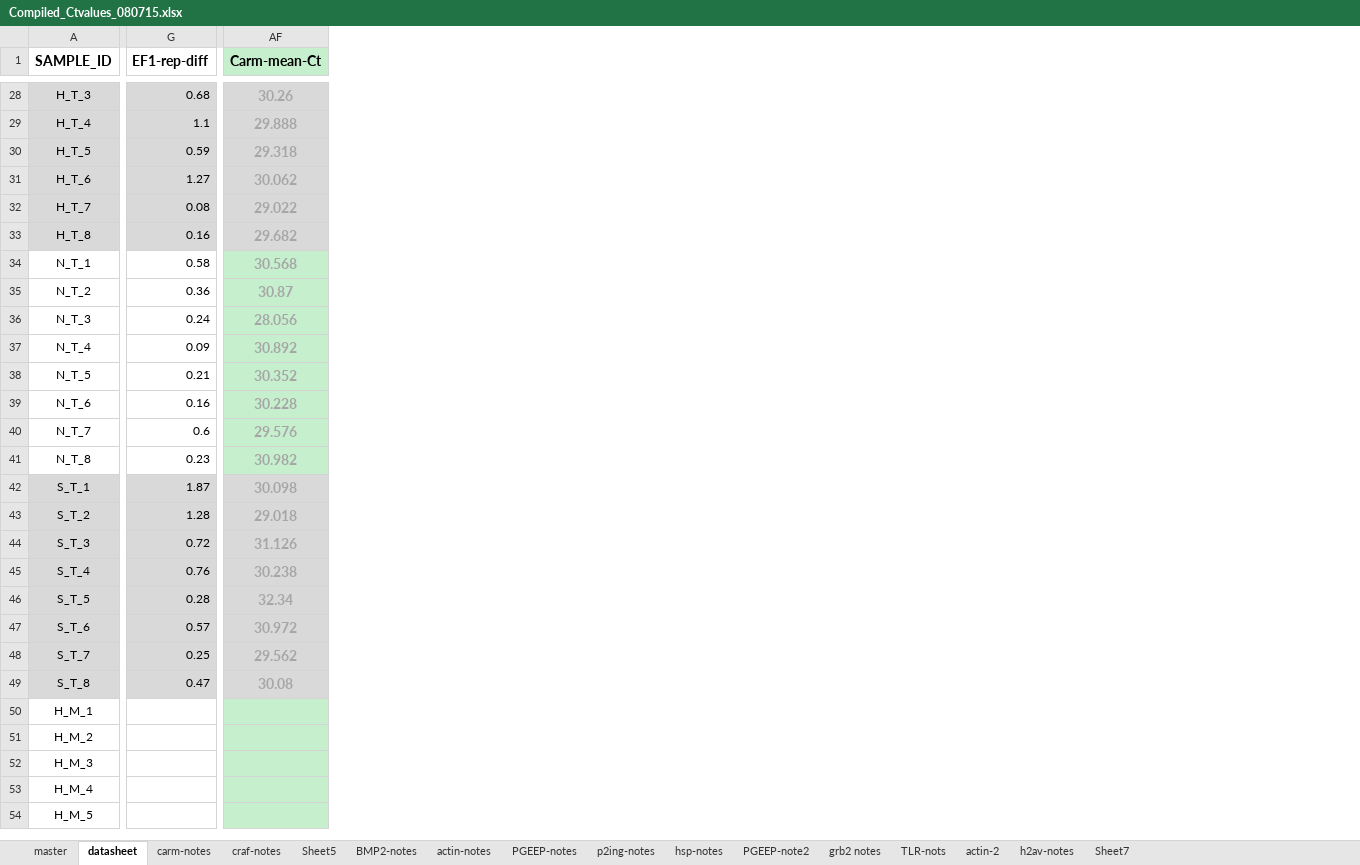
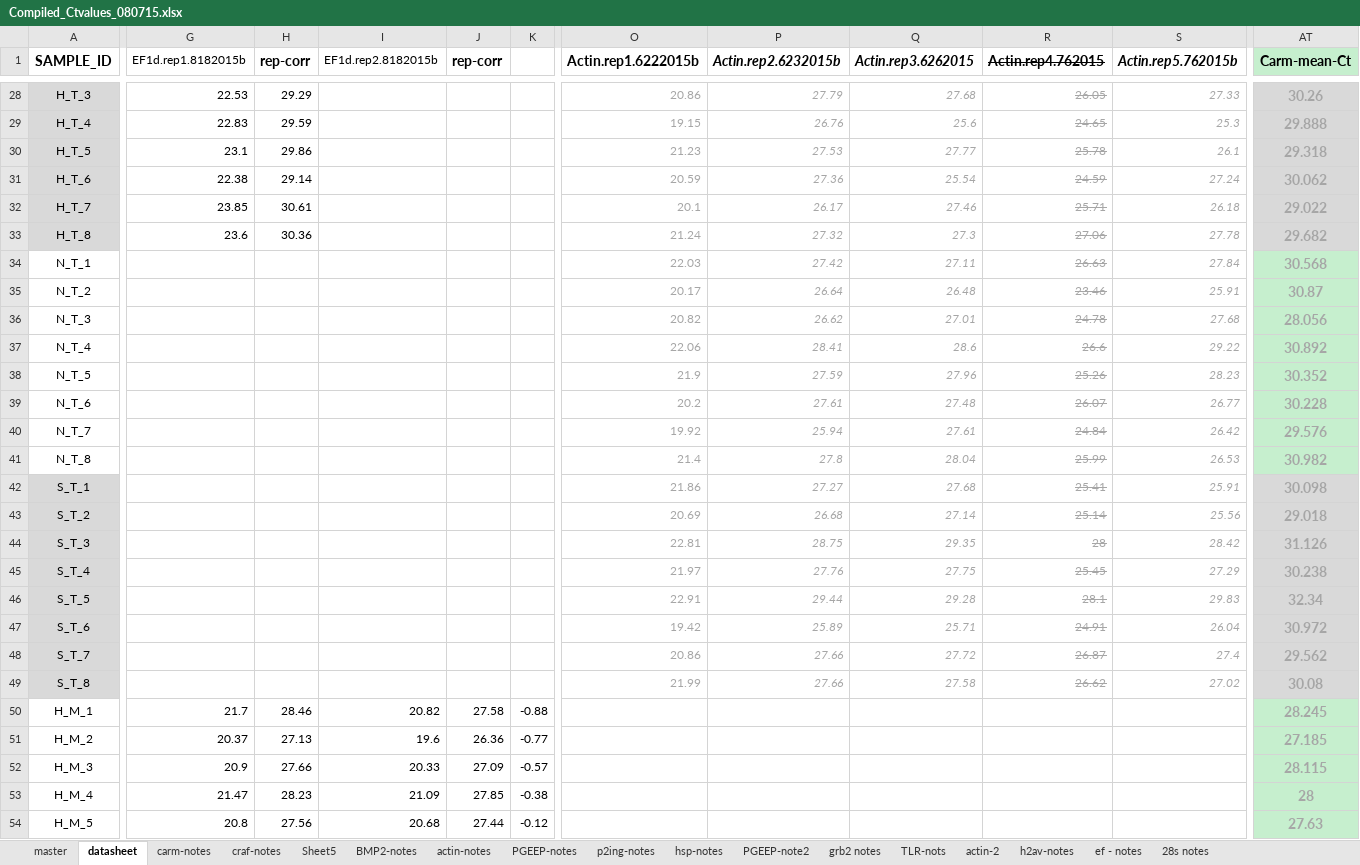
Before and after one commit to jheare/Resilience-Project, an Excel workbook: qPCR data/Compiled_Ctvalues_080715.xlsx, sheet datasheet, drawn as a sheet; only a part is shown, gaps mark what is left out; values as stored, in another font and other column widths than the file's, no borders; conditional formats not drawn; removed rows and columns are numbered as before the commit, all else as after; the diff covers the shown part only; the diff names each change by its address in the sheet, - before the commit and + after, or states it on an @@ line.

```diff
--- a/qPCR data/Compiled_Ctvalues_080715.xlsx (sheet datasheet)
+++ b/qPCR data/Compiled_Ctvalues_080715.xlsx (sheet datasheet)
-sheet tab: Sheet7
+sheet tab: ef - notes
+sheet tab: 28s notes
-column G (EF1-rep-diff), rows 28-49: 0.68 | 1.1 | 0.59 | 1.27 | 0.08 | 0.16 | 0.58 | 0.36 | 0.24 | 0.09 | 0.21 | 0.16 | 0.6 | 0.23 | 1.87 | 1.28 | 0.72 | 0.76 | 0.28 | 0.57 | 0.25 | 0.47
+column G (EF1d.rep1.8182015b), rows 28-54: 22.53 | 22.83 | 23.1 | 22.38 | 23.85 | 23.6 |  |  |  |  |  |  |  |  |  |  |  |  |  |  |  |  | 21.7 | 20.37 | 20.9 | 21.47 | 20.8
+column H (rep-corr), rows 28-54: 29.29 | 29.59 | 29.86 | 29.14 | 30.61 | 30.36 |  |  |  |  |  |  |  |  |  |  |  |  |  |  |  |  | 28.46 | 27.13 | 27.66 | 28.23 | 27.56
+column I (EF1d.rep2.8182015b), rows 50-54: 20.82 | 19.6 | 20.33 | 21.09 | 20.68
+column J (rep-corr), rows 50-54: 27.58 | 26.36 | 27.09 | 27.85 | 27.44
@@ column K unhidden, rows 50-54: -0.88 | -0.77 | -0.57 | -0.38 | -0.12 @@
@@ column O (Actin.rep1.6222015b) unhidden, rows 28-49: 20.86 | 19.15 | 21.23 | 20.59 | 20.1 | 21.24 | 22.03 | 20.17 | 20.82 | 22.06 | 21.9 | 20.2 | 19.92 | 21.4 | 21.86 | 20.69 | 22.81 | 21.97 | 22.91 | 19.42 | 20.86 | 21.99 @@
@@ column P (Actin.rep2.6232015b) unhidden, rows 28-49: 27.79 | 26.76 | 27.53 | 27.36 | 26.17 | 27.32 | 27.42 | 26.64 | 26.62 | 28.41 | 27.59 | 27.61 | 25.94 | 27.8 | 27.27 | 26.68 | 28.75 | 27.76 | 29.44 | 25.89 | 27.66 | 27.66 @@
@@ column Q (Actin.rep3.6262015) unhidden, rows 28-49: 27.68 | 25.6 | 27.77 | 25.54 | 27.46 | 27.3 | 27.11 | 26.48 | 27.01 | 28.6 | 27.96 | 27.48 | 27.61 | 28.04 | 27.68 | 27.14 | 29.35 | 27.75 | 29.28 | 25.71 | 27.72 | 27.58 @@
@@ column R (Actin.rep4.762015) unhidden, rows 28-49: 26.05 | 24.65 | 25.78 | 24.59 | 25.71 | 27.06 | 26.63 | 23.46 | 24.78 | 26.6 | 25.26 | 26.07 | 24.84 | 25.99 | 25.41 | 25.14 | 28 | 25.45 | 28.1 | 24.91 | 26.87 | 26.62 @@
@@ column S (Actin.rep5.762015b) unhidden, rows 28-49: 27.33 | 25.3 | 26.1 | 27.24 | 26.18 | 27.78 | 27.84 | 25.91 | 27.68 | 29.22 | 28.23 | 26.77 | 26.42 | 26.53 | 25.91 | 25.56 | 28.42 | 27.29 | 29.83 | 26.04 | 27.4 | 27.02 @@
-AT50 (Carm-mean-Ct): (empty)
+AT50 (Carm-mean-Ct): 28.245
-AT51 (Carm-mean-Ct): (empty)
+AT51 (Carm-mean-Ct): 27.185
-AT52 (Carm-mean-Ct): (empty)
+AT52 (Carm-mean-Ct): 28.115
-AT53 (Carm-mean-Ct): (empty)
+AT53 (Carm-mean-Ct): 28
-AT54 (Carm-mean-Ct): (empty)
+AT54 (Carm-mean-Ct): 27.63
```
Also changed, not shown: 34 added columns, 14 removed columns, 37 edited cells and cell formats elsewhere in this sheet, sheet ef - notes, sheet carm-notes, formulas that keep their value, hidden cells, charts or pictures.
